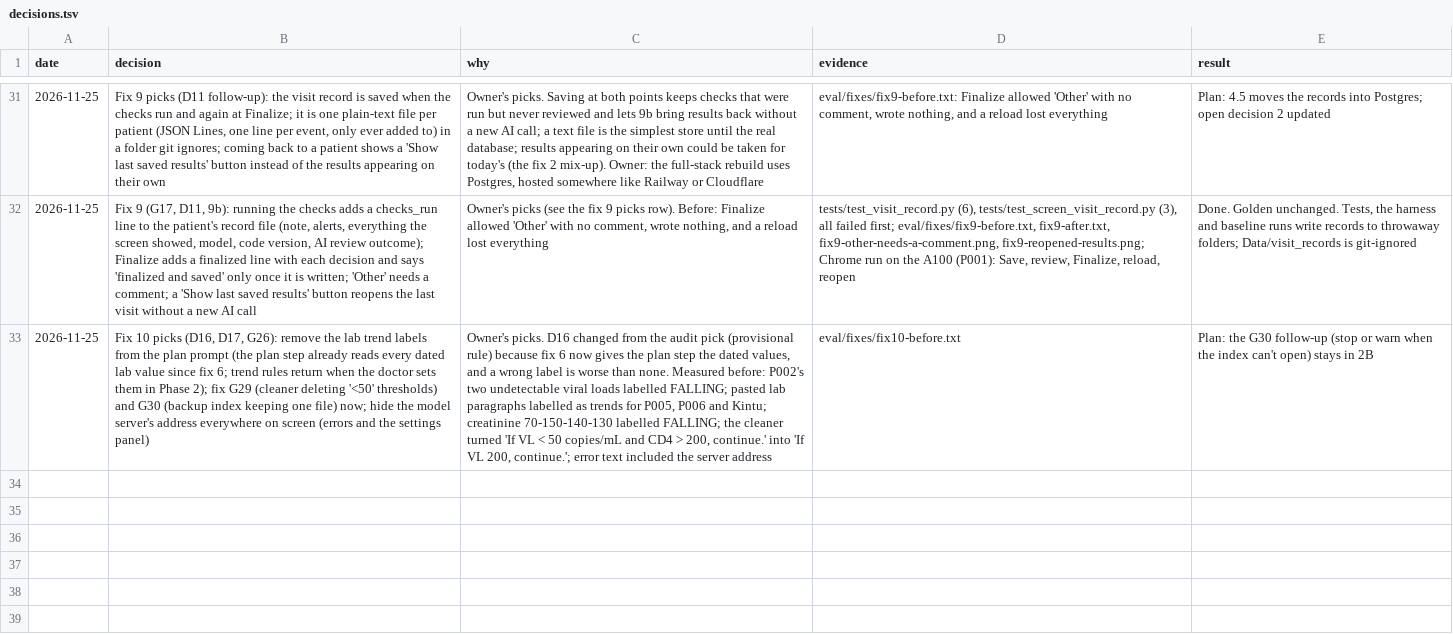
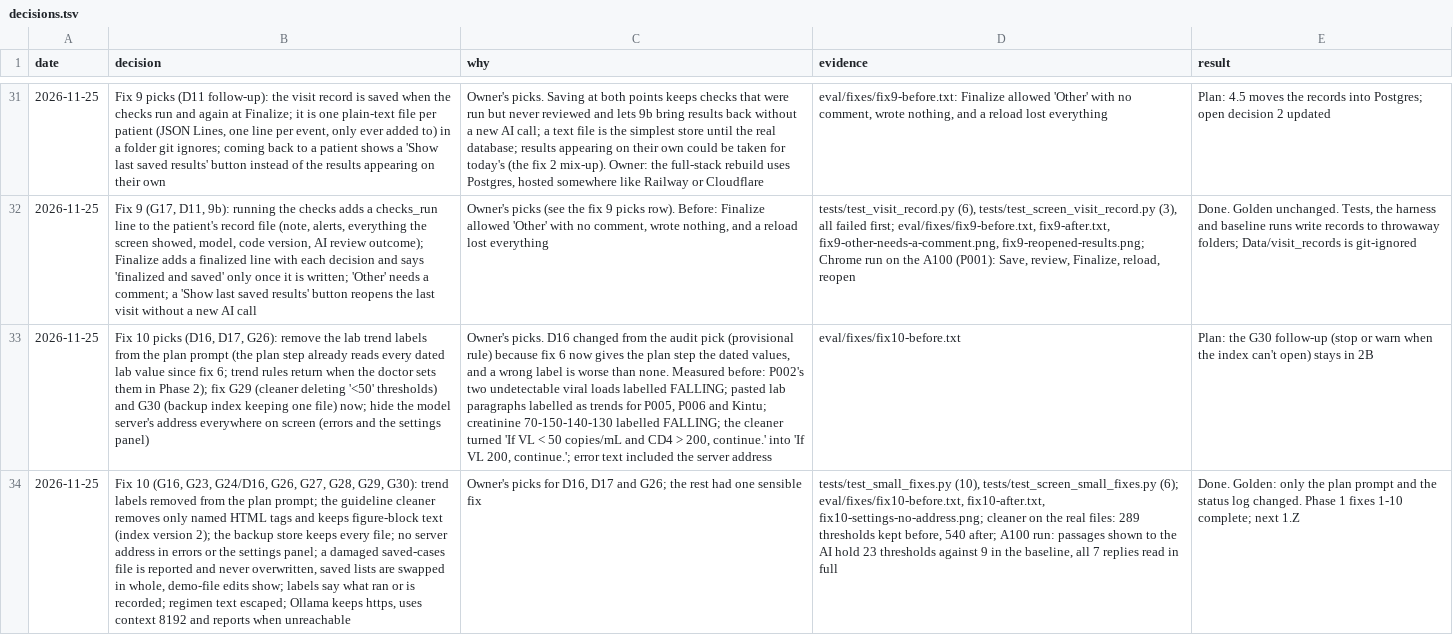
Before and after one commit to atwine/artemis-hiv, a TSV file: docs/decisions.tsv, drawn as a sheet; only a part is shown, gaps mark what is left out; the diff names each change by its address in the sheet, - before the commit and + after, or states it on an @@ line.

```diff
--- a/docs/decisions.tsv
+++ b/docs/decisions.tsv
+row 34: 2026-11-25 | Fix 10 (G16, G23, G24/D16, G26, G27, G28, G29, G30): trend labels removed from the plan prompt; the guideline cleaner removes only named HTML tags and keeps figure-block text (index version 2); the backup store keeps every file; no server address in errors or the settings panel; a damaged saved-cases file is reported and never overwritten, saved lists are swapped in whole, demo-file edits show; labels say what ran or is recorded; regimen text escaped; Ollama keeps https, uses context 8192 and reports when unreachable | Owner's picks for D16, D17 and G26; the rest had one sensible fix | tests/test_small_fixes.py (10), tests/test_screen_small_fixes.py (6); eval/fixes/fix10-before.txt, fix10-after.txt, fix10-settings-no-address.png; cleaner on the real files: 289 thresholds kept before, 540 after; A100 run: passages shown to the AI hold 23 thresholds against 9 in the baseline, all 7 replies read in full | Done. Golden: only the plan prompt and the status log changed. Phase 1 fixes 1-10 complete; next 1.Z
```
Also changed, not shown: docs/refactor/code-map.tsv, docs/refactor/moves.tsv, 19 other files.
